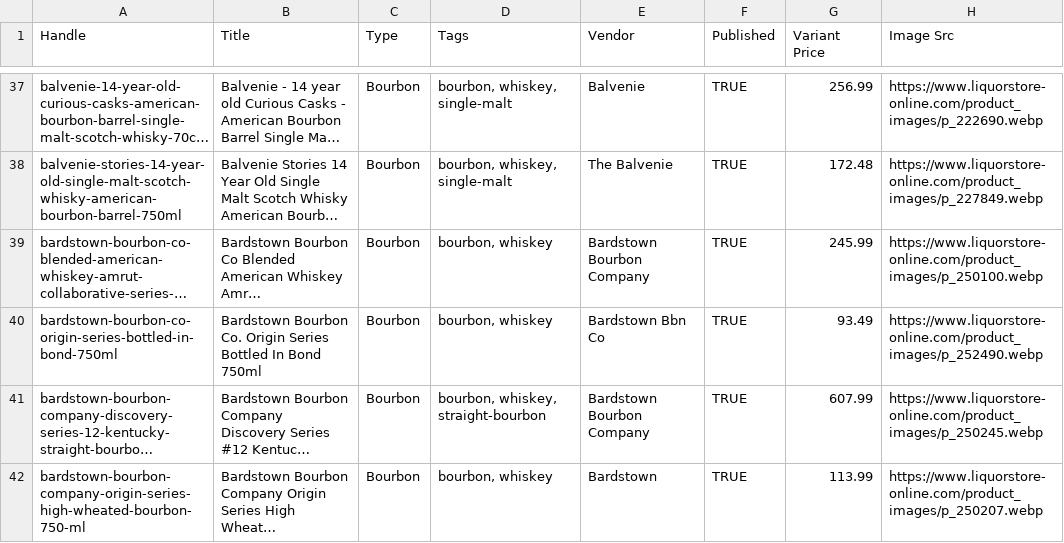
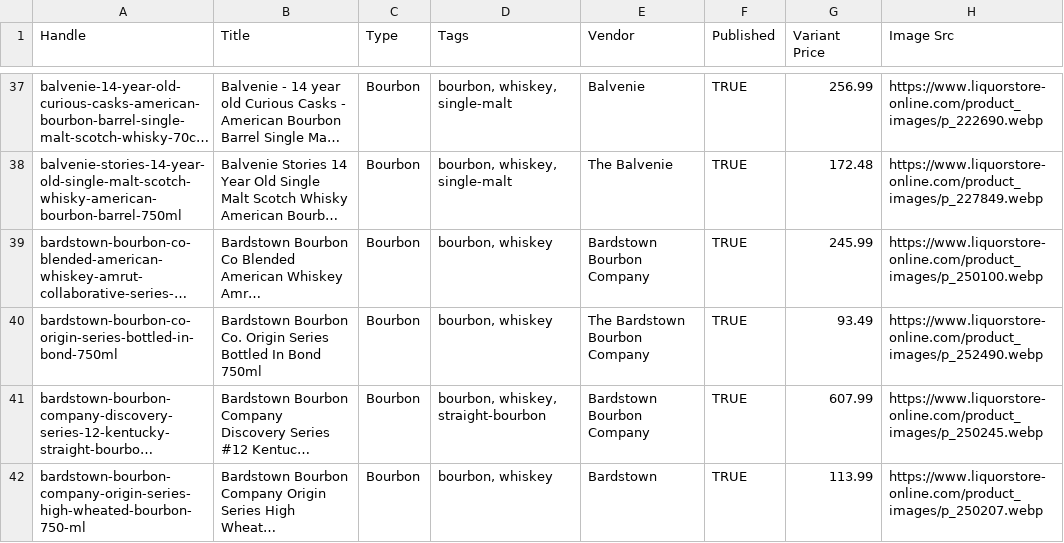
Before and after one commit to Njawnson/bourbon-shopify-sync, a CSV file: output/matrixify_update.csv, drawn as a sheet; only a part is shown, gaps mark what is left out; long unchanged cells end in …; the diff covers the shown part only; the diff names each change by its address in the sheet, - before the commit and + after, or states it on an @@ line.

```diff
--- a/output/matrixify_update.csv
+++ b/output/matrixify_update.csv
-E40 (Vendor): Bardstown Bbn Co
+E40 (Vendor): The Bardstown Bourbon Company
```
Also changed, not shown: 2 added rows and 2 edited cells elsewhere in this file, 1 other file.
